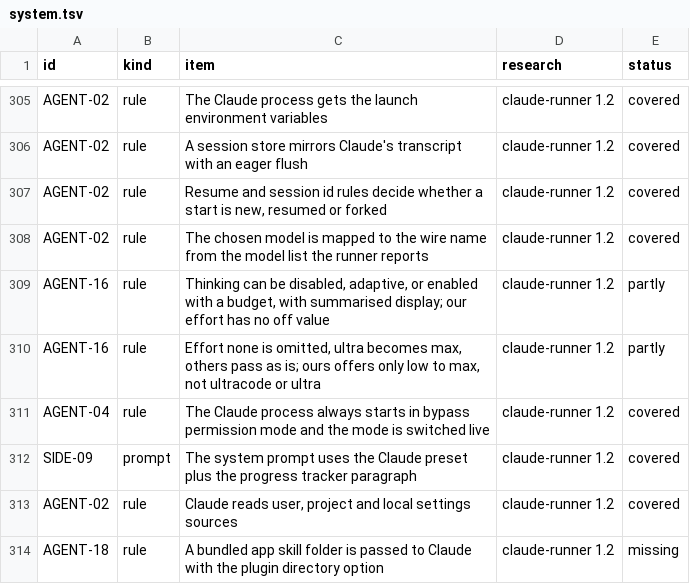
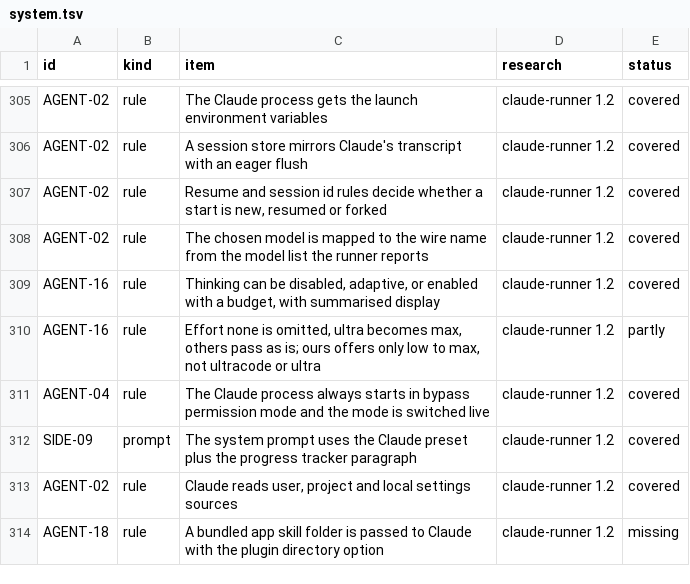
Before and after one commit to jahala/conducted, a TSV file: docs/plans/items/system.tsv, drawn as a sheet; only a part is shown, gaps mark what is left out.

```diff
--- a/docs/plans/items/system.tsv
+++ b/docs/plans/items/system.tsv
@@ -308,3 +308,3 @@ AGENT-02	rule	Resume and session id rules decide whether a start is new, resumed
 AGENT-02	rule	The chosen model is mapped to the wire name from the model list the runner reports	claude-runner 1.2	covered
-AGENT-16	rule	Thinking can be disabled, adaptive, or enabled with a budget, with summarised display; our effort has no off value	claude-runner 1.2	partly
+AGENT-16	rule	Thinking can be disabled, adaptive, or enabled with a budget, with summarised display	claude-runner 1.2	covered
 AGENT-16	rule	Effort none is omitted, ultra becomes max, others pass as is; ours offers only low to max, not ultracode or ultra	claude-runner 1.2	partly
```
Also changed, not shown: 14 other files.
